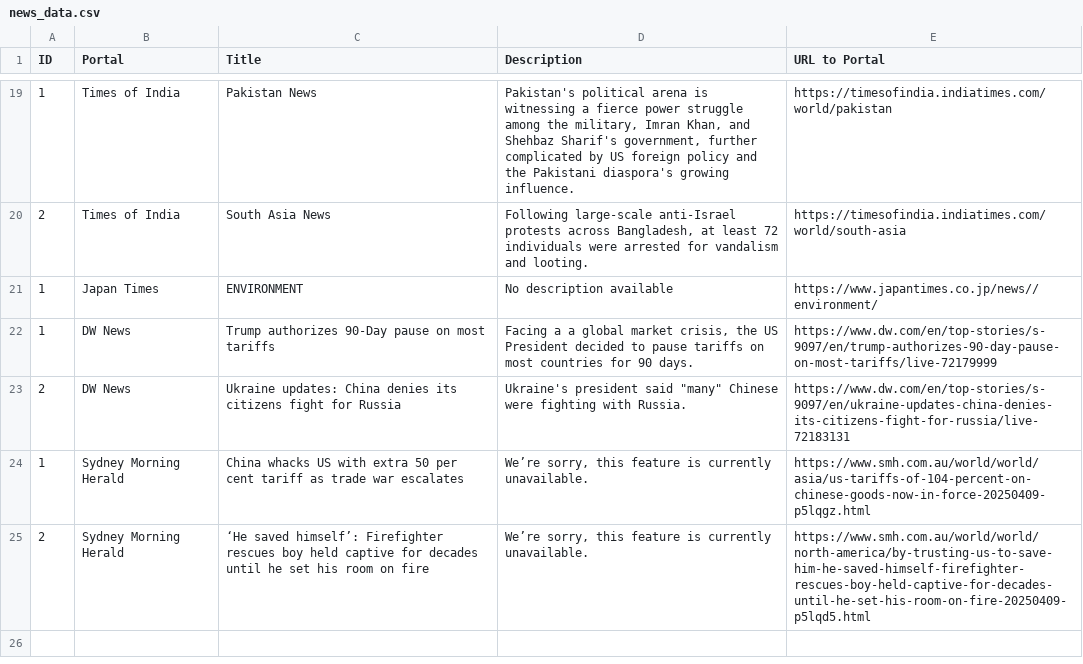
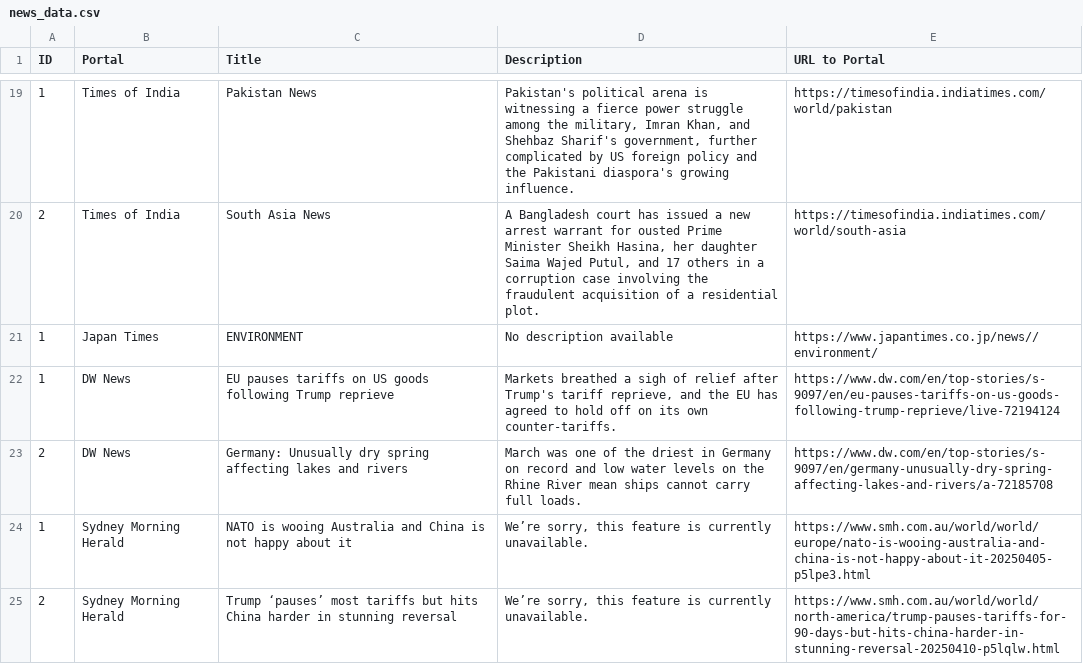
Before and after one commit to lismusa-pp/web_scraper, a CSV file: news_data.csv, drawn as a sheet; only a part is shown, gaps mark what is left out; the diff covers the shown part only.

```diff
--- a/news_data.csv
+++ b/news_data.csv
@@ -19,7 +19,7 @@ ID,Portal,Title,Description,URL to Portal
 1,Times of India,Pakistan News,"Pakistan's political arena is witnessing a fierce power struggle among the military, Imran Khan, and Shehbaz Sharif's government, further complicated by US foreign policy and the Pakistani diaspora's growing influence.",https://timesofindia.indiatimes.com/world/pakistan
-2,Times of India,South Asia News,"Following large-scale anti-Israel protests across Bangladesh, at least 72 individuals were arrested for vandalism and looting.",https://timesofindia.indiatimes.com/world/south-asia
+2,Times of India,South Asia News,"A Bangladesh court has issued a new arrest warrant for ousted Prime Minister Sheikh Hasina, her daughter Saima Wajed Putul, and 17 others in a corruption case involving the fraudulent acquisition of a residential plot.",https://timesofindia.indiatimes.com/world/south-asia
 1,Japan Times,ENVIRONMENT,No description available,https://www.japantimes.co.jp/news//environment/
-1,DW News,Trump authorizes 90-Day pause on most tariffs,"Facing a a global market crisis, the US President decided to pause tariffs on most countries for 90 days.",https://www.dw.com/en/top-stories/s-9097/en/trump-authorizes-90-day-pause-on-most-tariffs/live-72179999
-2,DW News,Ukraine updates: China denies its citizens fight for Russia,"Ukraine's president said ""many"" Chinese were fighting with Russia.",https://www.dw.com/en/top-stories/s-9097/en/ukraine-updates-china-denies-its-citizens-fight-for-russia/live-72183131
-1,Sydney Morning Herald,China whacks US with extra 50 per cent tariff as trade war escalates,"We’re sorry, this feature is currently unavailable.",https://www.smh.com.au/world/world/asia/us-tariffs-of-104-percent-on-chinese-goods-now-in-force-20250409-p5lqgz.html
-2,Sydney Morning Herald,‘He saved himself’: Firefighter rescues boy held captive for decades until he set his room on fire,"We’re sorry, this feature is currently unavailable.",https://www.smh.com.au/world/world/north-america/by-trusting-us-to-save-him-he-saved-himself-firefighter-rescues-boy-held-captive-for-decades-until-he-set-his-room-on-fire-20250409-p5lqd5.html
+1,DW News,EU pauses tariffs on US goods following Trump reprieve,"Markets breathed a sigh of relief after Trump's tariff reprieve, and the EU has agreed to hold off on its own counter-tariffs.",https://www.dw.com/en/top-stories/s-9097/en/eu-pauses-tariffs-on-us-goods-following-trump-reprieve/live-72194124
+2,DW News,Germany: Unusually dry spring affecting lakes and rivers,March was one of the driest in Germany on record and low water levels on the Rhine River mean ships cannot carry full loads.,https://www.dw.com/en/top-stories/s-9097/en/germany-unusually-dry-spring-affecting-lakes-and-rivers/a-72185708
+1,Sydney Morning Herald,NATO is wooing Australia and China is not happy about it,"We’re sorry, this feature is currently unavailable.",https://www.smh.com.au/world/world/europe/nato-is-wooing-australia-and-china-is-not-happy-about-it-20250405-p5lpe3.html
+2,Sydney Morning Herald,Trump ‘pauses’ most tariffs but hits China harder in stunning reversal,"We’re sorry, this feature is currently unavailable.",https://www.smh.com.au/world/world/north-america/trump-pauses-tariffs-for-90-days-but-hits-china-harder-in-stunning-reversal-20250410-p5lqlw.html
```
Also changed, not shown: 33 edited cells elsewhere in this file, 1 other file.
